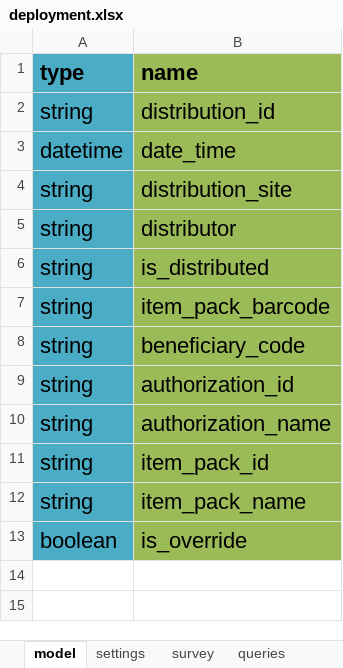
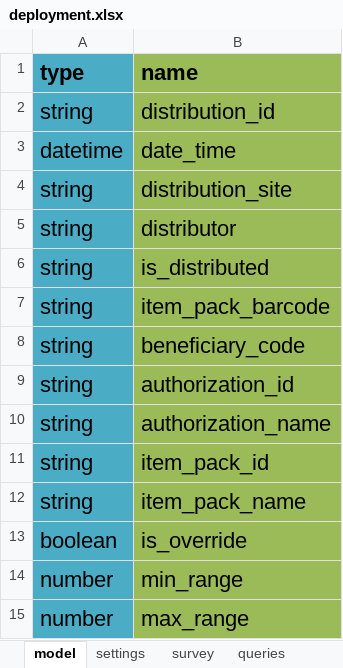
Before and after one commit to odk-x/app-designer, an Excel workbook: app/config/tables/deployment/forms/deployment/deployment.xlsx, sheet model, drawn as a sheet; values as stored, in another font and other column widths than the file's, no borders; the diff names each change by its address in the sheet, - before the commit and + after, or states it on an @@ line.

```diff
--- a/app/config/tables/deployment/forms/deployment/deployment.xlsx (sheet model)
+++ b/app/config/tables/deployment/forms/deployment/deployment.xlsx (sheet model)
+row 14: number | min_range
+row 15: number | max_range
```
Also changed, not shown: app/config/tables/deployment/forms/deploy_to_beneficiary/deploy_to_beneficiary.xlsx, 10 other files.
